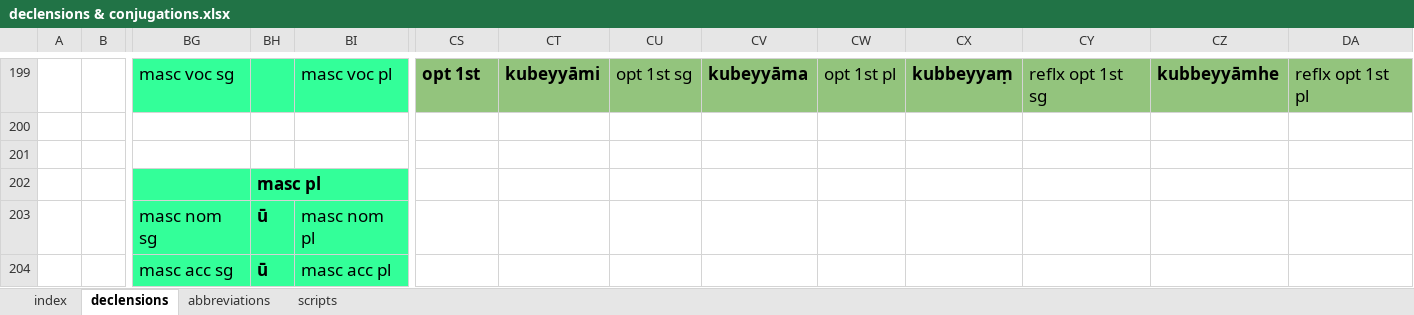
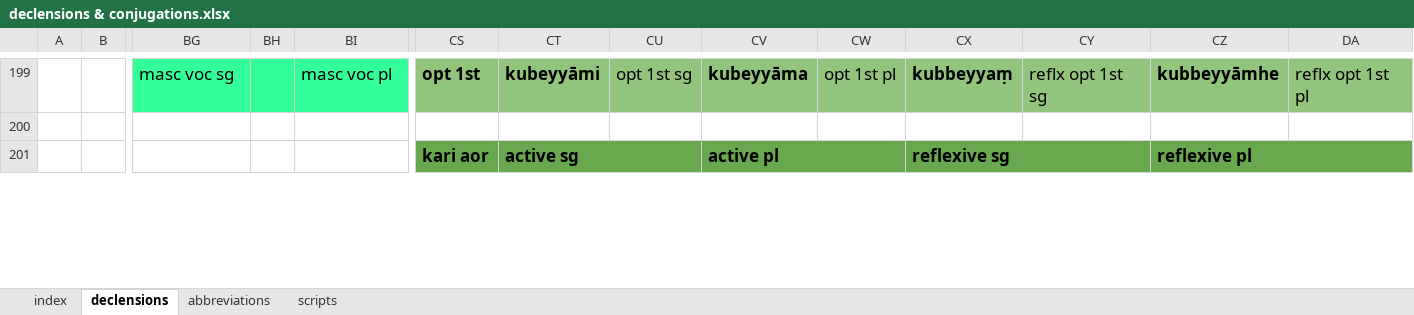
Before and after one commit to Devamitta/inflection, an Excel workbook: declensions & conjugations.xlsx, sheet declensions, drawn as a sheet; only a part is shown, gaps mark what is left out; values as stored, in another font and other column widths than the file's, no borders; removed rows and columns are numbered as before the commit, all else as after; rows hold the shown columns only; the diff covers the shown part only; the diff names each change by its address in the sheet, - before the commit and + after, or states it on an @@ line.

Commit message:
decl update

```diff
--- a/declensions & conjugations.xlsx (sheet declensions)
+++ b/declensions & conjugations.xlsx (sheet declensions)
-row 201: (empty)
+row 201:  |  |  |  |  | kari aor | active sg |  | active pl |  | reflexive sg |  | reflexive pl
-CS201:DA201 fill: none
+CS201:DA201 fill: #6AA84F
+CT201:CU201 merged
+CV201:CW201 merged
+CX201:CY201 merged
+CZ201:DA201 merged
-row 202:  |  |  | masc pl
-row 203:  |  | masc nom sg | ū | masc nom pl
-row 204:  |  | masc acc sg | ū | masc acc pl
```
Also changed, not shown: 3 added rows, 84 edited cells and cell formats elsewhere in this sheet, sheet index.
